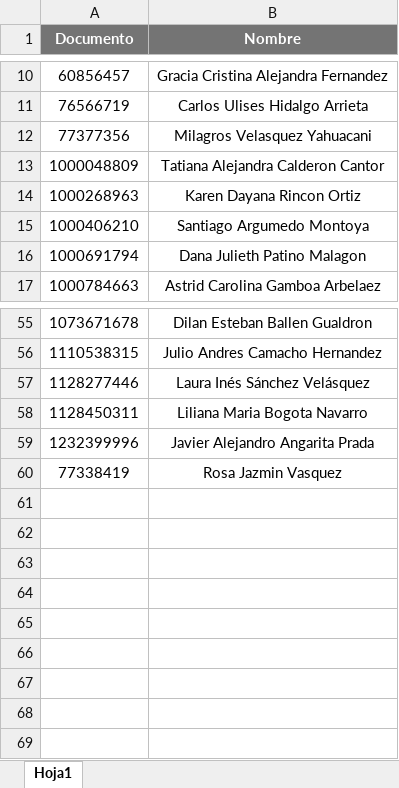
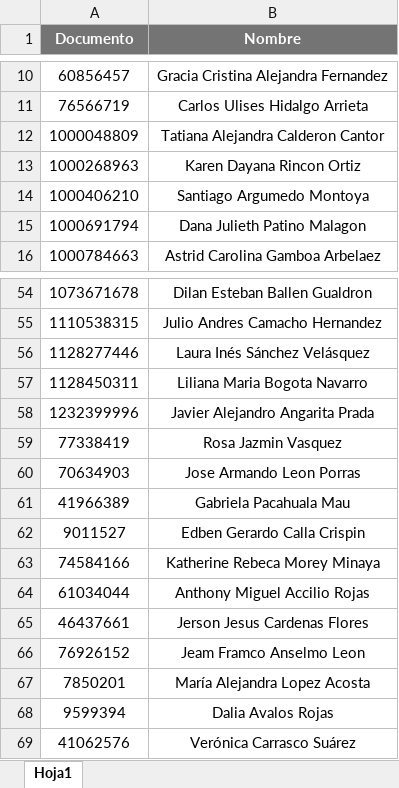
Before and after one commit to andrescruz7777-arch/Registro-de-pagos_carteras_propias, an Excel workbook: HC_Carteras_propias.xlsx, sheet Hoja1, drawn as a sheet; only a part is shown, gaps mark what is left out; values as stored, in another font and other column widths than the file's, no borders; conditional formats not drawn; removed rows and columns are numbered as before the commit, all else as after; the diff names each change by its address in the sheet, - before the commit and + after, or states it on an @@ line.

Commit message:
Add files via upload

```diff
--- a/HC_Carteras_propias.xlsx (sheet Hoja1)
+++ b/HC_Carteras_propias.xlsx (sheet Hoja1)
-row 12: 77377356 | Milagros Velasquez Yahuacani
+row 60: 70634903 | Jose Armando Leon Porras
+row 61: 41966389 | Gabriela Pacahuala Mau
+row 62: 9011527 | Edben Gerardo Calla Crispin
+row 63: 74584166 | Katherine Rebeca Morey Minaya
+row 64: 61034044 | Anthony Miguel Accilio Rojas
+row 65: 46437661 | Jerson Jesus Cardenas Flores
+row 66: 76926152 | Jeam Framco Anselmo Leon
+row 67: 7850201 | María Alejandra Lopez Acosta
+row 68: 9599394 | Dalia Avalos Rojas
+row 69: 41062576 | Verónica Carrasco Suárez
```
